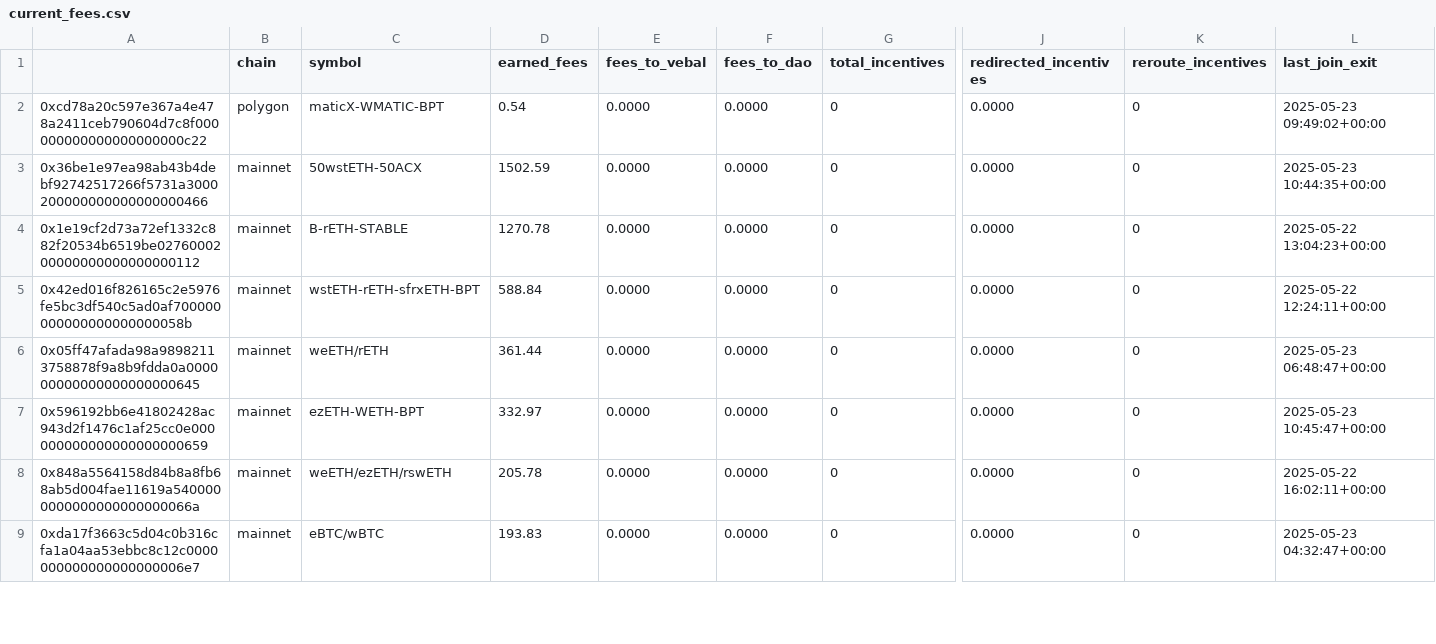
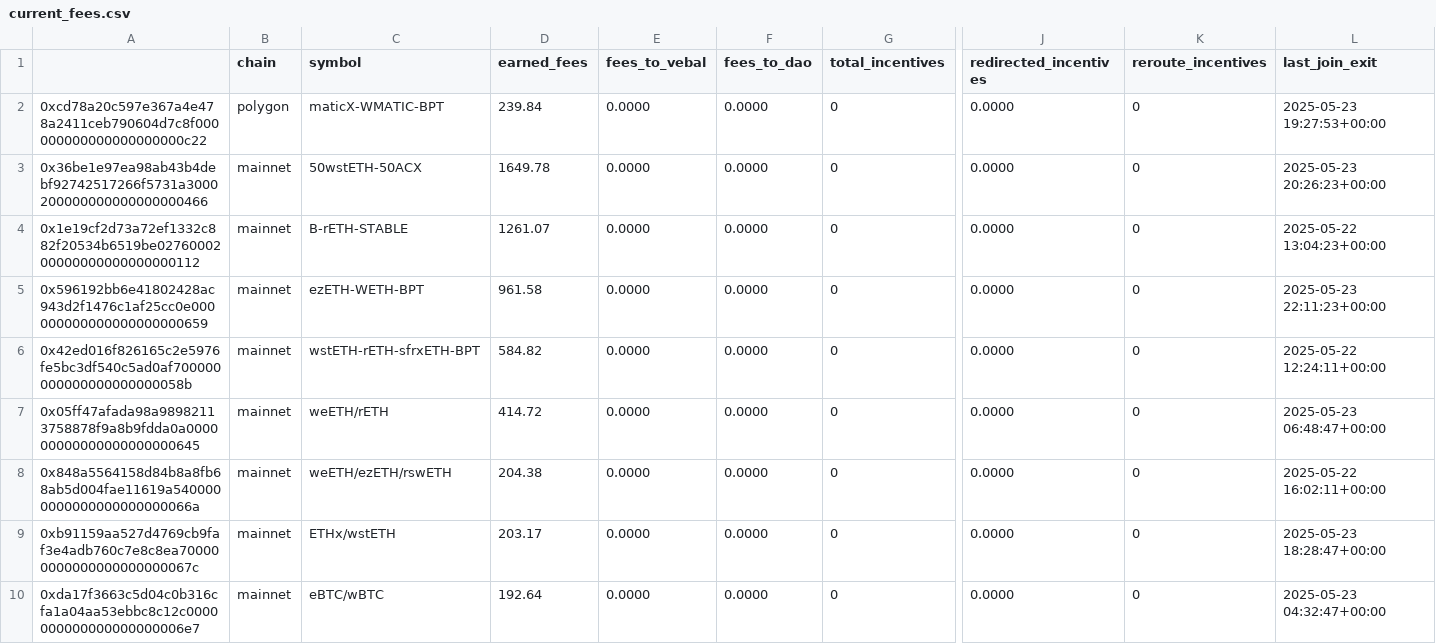
Before and after one commit to BalancerMaxis/protocol_fee_allocator, a CSV file: fee_allocator/allocations/current_fees.csv, drawn as a sheet; only a part is shown, gaps mark what is left out; removed rows and columns are numbered as before the commit, all else as after; rows hold the shown columns only; the diff covers the shown part only; the diff names each change by its address in the sheet, - before the commit and + after, or states it on an @@ line.

```diff
--- a/fee_allocator/allocations/current_fees.csv
+++ b/fee_allocator/allocations/current_fees.csv
-D2 (earned_fees): 0.54
+D2 (earned_fees): 239.84
-L2 (last_join_exit): 2025-05-23 09:49:02+00:00
+L2 (last_join_exit): 2025-05-23 19:27:53+00:00
-D3 (earned_fees): 1502.59
+D3 (earned_fees): 1649.78
-L3 (last_join_exit): 2025-05-23 10:44:35+00:00
+L3 (last_join_exit): 2025-05-23 20:26:23+00:00
-D4 (earned_fees): 1270.78
+D4 (earned_fees): 1261.07
+row 5: 0x596192bb6e41802428ac943d2f1476c1af25cc0e000000000000000000000659 | mainnet | ezETH-WETH-BPT | 961.58 | 0.0000 | 0.0000 | 0 | 0.0000 | 0 | 2025-05-23 22:11:23+00:00
-D6 (earned_fees): 588.84
+D6 (earned_fees): 584.82
-D7 (earned_fees): 361.44
+D7 (earned_fees): 414.72
-row 7: 0x596192bb6e41802428ac943d2f1476c1af25cc0e000000000000000000000659 | mainnet | ezETH-WETH-BPT | 332.97 | 0.0000 | 0.0000 | 0 | 0.0000 | 0 | 2025-05-23 10:45:47+00:00
-D8 (earned_fees): 205.78
+D8 (earned_fees): 204.38
+row 9: 0xb91159aa527d4769cb9faf3e4adb760c7e8c8ea700000000000000000000067c | mainnet | ETHx/wstETH | 203.17 | 0.0000 | 0.0000 | 0 | 0.0000 | 0 | 2025-05-23 18:28:47+00:00
-D10 (earned_fees): 193.83
+D10 (earned_fees): 192.64
```
Also changed, not shown: 3 added rows, 4 removed rows and 26 edited cells elsewhere in this file.
